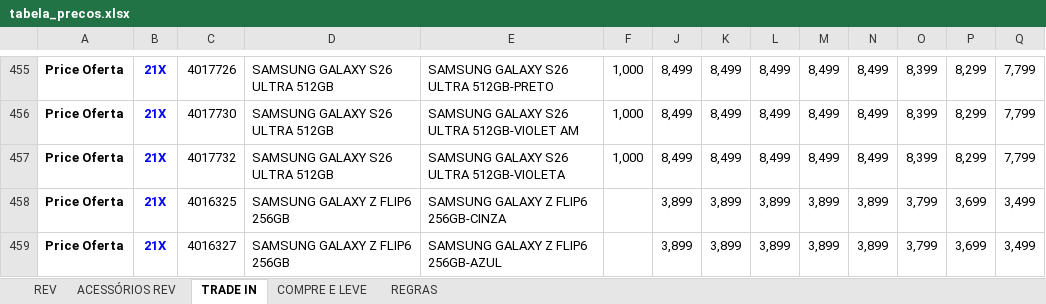
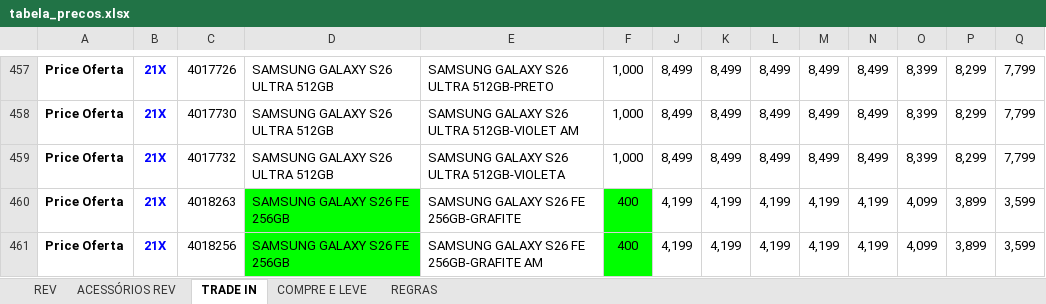
Before and after one commit to Hermes-Ecaflip/Tabela-de-preco-da-TIM, an Excel workbook: tabela_precos.xlsx, sheet TRADE IN, drawn as a sheet; only a part is shown, gaps mark what is left out; the shorter side is filled out with more unchanged rows; values as stored, in another font and other column widths than the file's, no borders; conditional formats not drawn; rows hold the shown columns only; the diff covers the shown part only; the diff names each change by its address in the sheet, - before the commit and + after, or states it on an @@ line.

```diff
--- a/tabela_precos.xlsx (sheet TRADE IN)
+++ b/tabela_precos.xlsx (sheet TRADE IN)
+row 460: Price Oferta | 21X | 4018263 | SAMSUNG GALAXY S26 FE 256GB | SAMSUNG GALAXY S26 FE 256GB-GRAFITE | 400 | 4,199 | 4,199 | 4,199 | 4,199 | 4,199 | 4,099 | 3,899 | 3,599
+row 461: Price Oferta | 21X | 4018256 | SAMSUNG GALAXY S26 FE 256GB | SAMSUNG GALAXY S26 FE 256GB-GRAFITE AM | 400 | 4,199 | 4,199 | 4,199 | 4,199 | 4,199 | 4,099 | 3,899 | 3,599
```
Also changed, not shown: 4 added rows and 1 edited cell elsewhere in this sheet, sheet COMPRE E LEVE, sheet REV, sheet ACESSÓRIOS REV, formulas that keep their value, charts or pictures.
